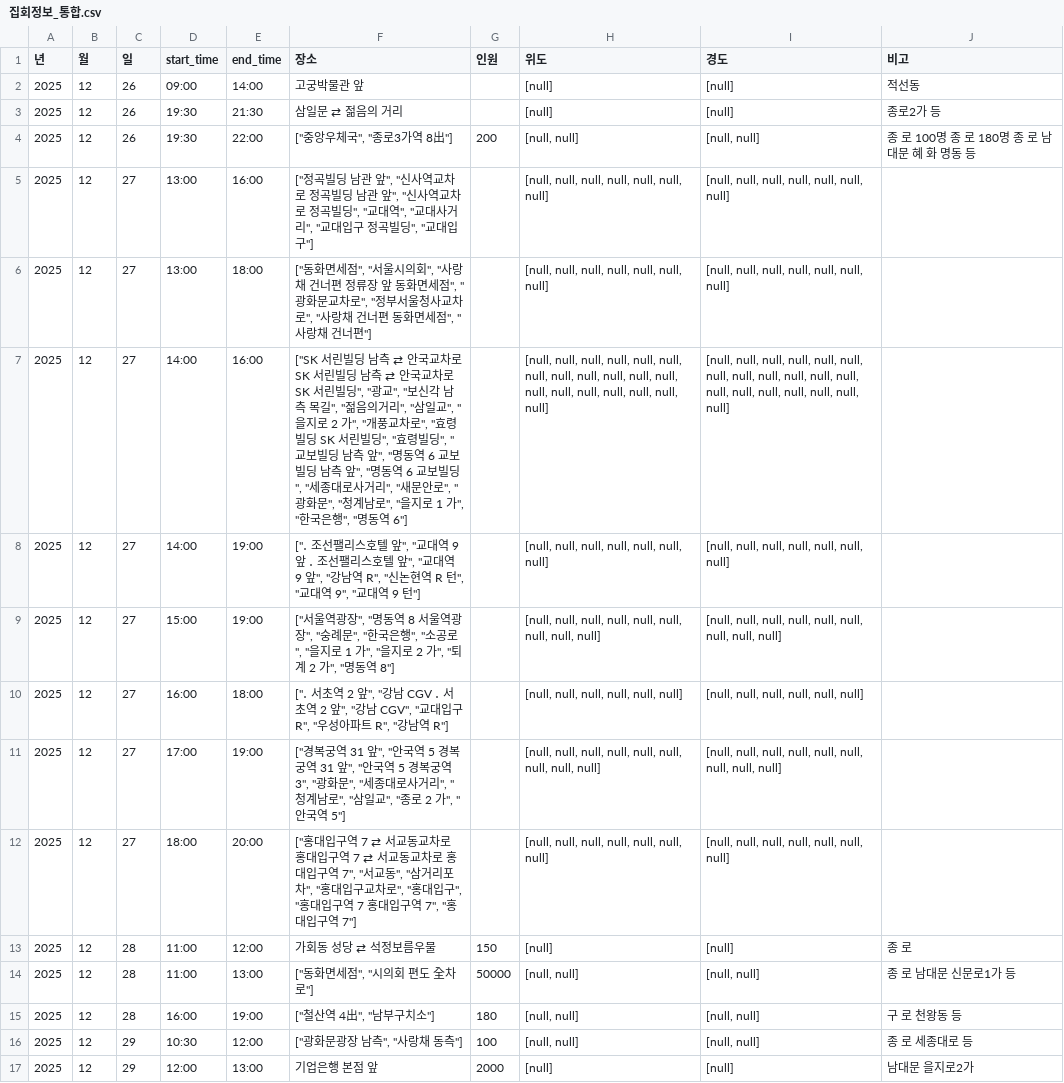
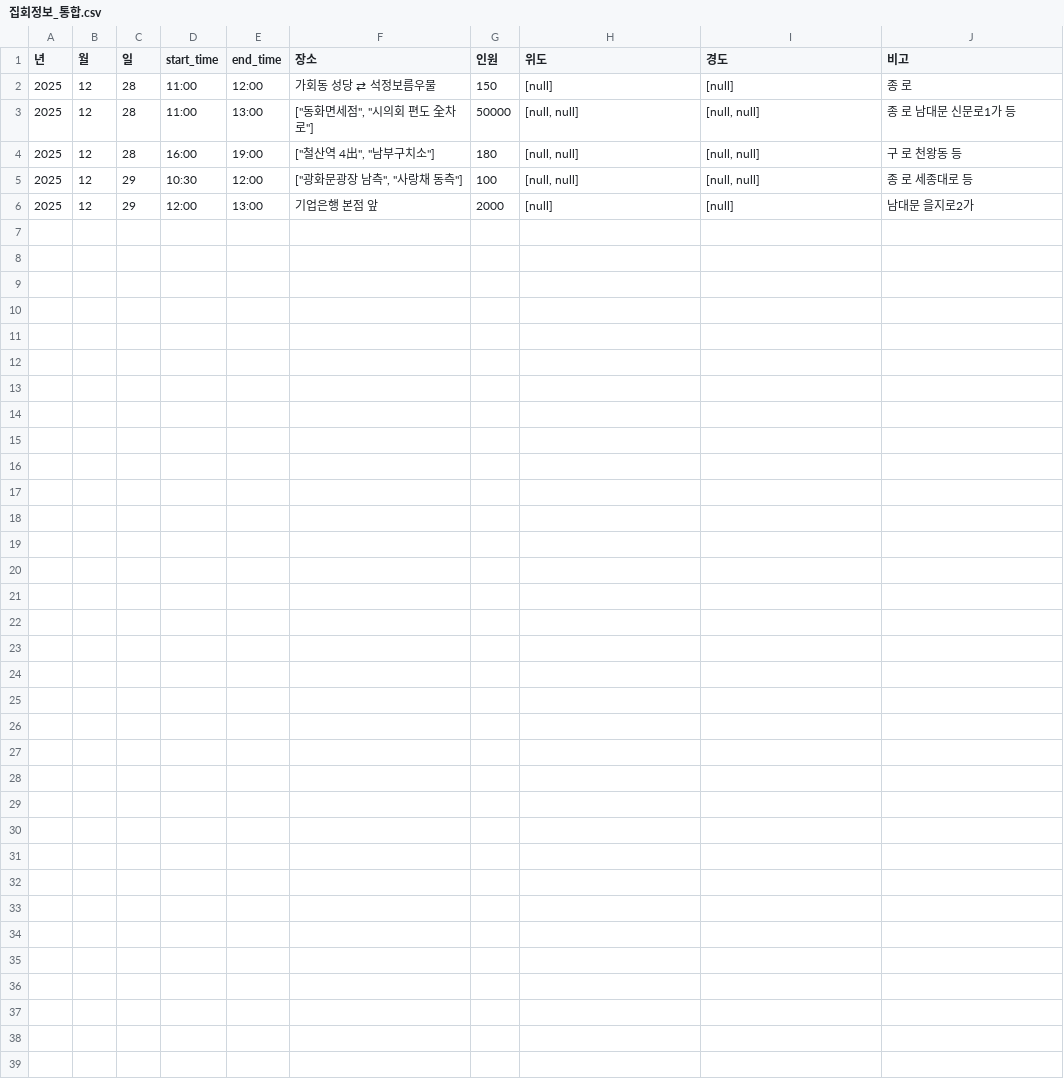
Before and after one commit to MinhaKim02/protest-crawling-database, a CSV file: data/집회정보_통합.csv, drawn as a sheet; the diff names each change by its address in the sheet, - before the commit and + after, or states it on an @@ line.

```diff
--- a/data/집회정보_통합.csv
+++ b/data/집회정보_통합.csv
-row 2: 2025 | 12 | 26 | 09:00 | 14:00 | 고궁박물관 앞 |  | [null] | [null] | 적선동
-row 3: 2025 | 12 | 26 | 19:30 | 21:30 | 삼일문 ⇄ 젊음의 거리 |  | [null] | [null] | 종로2가 등
-row 4: 2025 | 12 | 26 | 19:30 | 22:00 | ["중앙우체국", "종로3가역 8出"] | 200 | [null, null] | [null, null] | 종 로 100명 종 로 180명 종 로 남대문 혜 화 명동 등
-row 5: 2025 | 12 | 27 | 13:00 | 16:00 | ["정곡빌딩 남관 앞", "신사역교차로 정곡빌딩 남관 앞", "신사역교차로 정곡빌딩", "교대역", "교대사거리", "교대입구 정곡빌딩", "교대입구"] |  | [null, null, null, null, null, null, null] | [null, null, null, null, null, null, null]
-row 6: 2025 | 12 | 27 | 13:00 | 18:00 | ["동화면세점", "서울시의회", "사랑채 건너편 정류장 앞 동화면세점", "광화문교차로", "정부서울청사교차로", "사랑채 건너편 동화면세점", "사랑채 건너편"] |  | [null, null, null, null, null, null, null] | [null, null, null, null, null, null, null]
-row 7: 2025 | 12 | 27 | 14:00 | 16:00 | ["SK 서린빌딩 남측 ⇄ 안국교차로 SK 서린빌딩 남측 ⇄ 안국교차로 SK 서린빌딩", "광교", "보신각 남측 목길", "젊음의거리", "삼일교", "을지로 2 가", "개풍교차로", "효령빌딩 SK 서린빌딩", "효령빌딩", "교보빌딩 남측 앞", "명동역 6 교보빌딩 남측 앞", "명동역 6 교보빌딩", "세종대로사거리", "새문안로", "광화문", "청계남로", "을지로 1 가", "한국은행", "명동역 6"] |  | [null, null, null, null, null, null, null, null, null, null, null, null, null, null, null, null, null, null, null] | [null, null, null, null, null, null, null, null, null, null, null, null, null, null, null, null, null, null, null]
-row 8: 2025 | 12 | 27 | 14:00 | 19:00 | ["․ 조선팰리스호텔 앞", "교대역 9 앞 ․ 조선팰리스호텔 앞", "교대역 9 앞", "강남역 R", "신논현역 R 턴", "교대역 9", "교대역 9 턴"] |  | [null, null, null, null, null, null, null] | [null, null, null, null, null, null, null]
-row 9: 2025 | 12 | 27 | 15:00 | 19:00 | ["서울역광장", "명동역 8 서울역광장", "숭례문", "한국은행", "소공로", "을지로 1 가", "을지로 2 가", "퇴계 2 가", "명동역 8"] |  | [null, null, null, null, null, null, null, null, null] | [null, null, null, null, null, null, null, null, null]
-row 10: 2025 | 12 | 27 | 16:00 | 18:00 | ["․ 서초역 2 앞", "강남 CGV ․ 서초역 2 앞", "강남 CGV", "교대입구 R", "우성아파트 R", "강남역 R"] |  | [null, null, null, null, null, null] | [null, null, null, null, null, null]
-row 11: 2025 | 12 | 27 | 17:00 | 19:00 | ["경복궁역 31 앞", "안국역 5 경복궁역 31 앞", "안국역 5 경복궁역 3", "광화문", "세종대로사거리", "청계남로", "삼일교", "종로 2 가", "안국역 5"] |  | [null, null, null, null, null, null, null, null, null] | [null, null, null, null, null, null, null, null, null]
-row 12: 2025 | 12 | 27 | 18:00 | 20:00 | ["홍대입구역 7 ⇄ 서교동교차로 홍대입구역 7 ⇄ 서교동교차로 홍대입구역 7", "서교동", "삼거리포차", "홍대입구교차로", "홍대입구", "홍대입구역 7 홍대입구역 7", "홍대입구역 7"] |  | [null, null, null, null, null, null, null] | [null, null, null, null, null, null, null]
```
Also changed, not shown: data/집회정보_통합_종로.csv.
